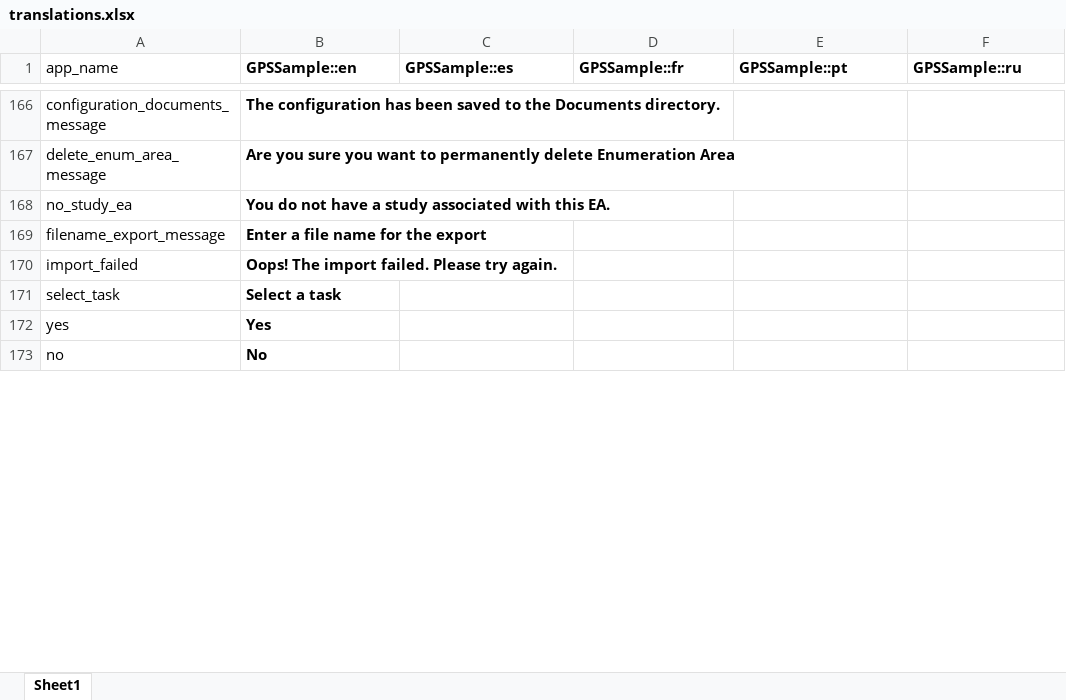
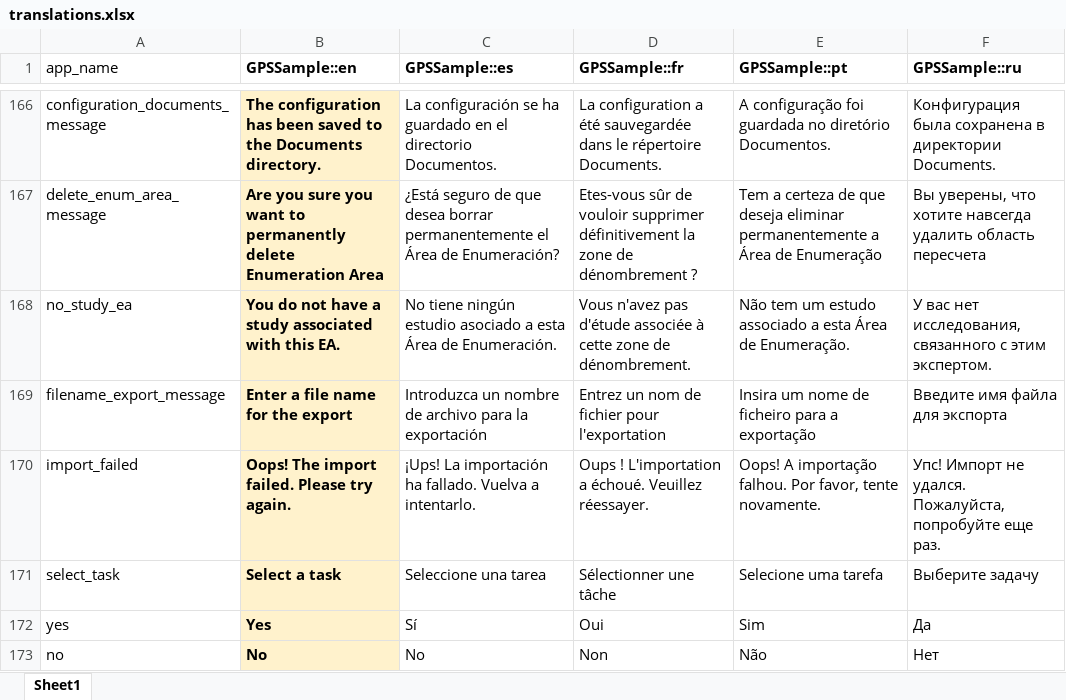
Before and after one commit to GPS-Sample/GPS-Sample, an Excel workbook: translations/translations.xlsx, sheet Sheet1, drawn as a sheet; only a part is shown, gaps mark what is left out; values as stored, in another font and other column widths than the file's, no borders; the diff covers the shown part only; the diff names each change by its address in the sheet, - before the commit and + after, or states it on an @@ line.

```diff
--- a/translations/translations.xlsx (sheet Sheet1)
+++ b/translations/translations.xlsx (sheet Sheet1)
-B166:B173 fill: none
+B166:B173 fill: #FFF2CC
-C166 (GPSSample::es): (empty)
+C166 (GPSSample::es): La configuración se ha guardado en el directorio Documentos.
-D166 (GPSSample::fr): (empty)
+D166 (GPSSample::fr): La configuration a été sauvegardée dans le répertoire Documents.
-E166 (GPSSample::pt): (empty)
+E166 (GPSSample::pt): A configuração foi guardada no diretório Documentos.
-F166 (GPSSample::ru): (empty)
+F166 (GPSSample::ru): Конфигурация была сохранена в директории Documents.
-C167 (GPSSample::es): (empty)
+C167 (GPSSample::es): ¿Está seguro de que desea borrar permanentemente el Área de Enumeración?
-D167 (GPSSample::fr): (empty)
+D167 (GPSSample::fr): Etes-vous sûr de vouloir supprimer définitivement la zone de dénombrement ?
-E167 (GPSSample::pt): (empty)
+E167 (GPSSample::pt): Tem a certeza de que deseja eliminar permanentemente a Área de Enumeração
-F167 (GPSSample::ru): (empty)
+F167 (GPSSample::ru): Вы уверены, что хотите навсегда удалить область пересчета
-C168 (GPSSample::es): (empty)
+C168 (GPSSample::es): No tiene ningún estudio asociado a esta Área de Enumeración.
-D168 (GPSSample::fr): (empty)
+D168 (GPSSample::fr): Vous n'avez pas d'étude associée à cette zone de dénombrement.
-E168 (GPSSample::pt): (empty)
+E168 (GPSSample::pt): Não tem um estudo associado a esta Área de Enumeração.
-F168 (GPSSample::ru): (empty)
+F168 (GPSSample::ru): У вас нет исследования, связанного с этим экспертом.
-C169 (GPSSample::es): (empty)
+C169 (GPSSample::es): Introduzca un nombre de archivo para la exportación
-D169 (GPSSample::fr): (empty)
+D169 (GPSSample::fr): Entrez un nom de fichier pour l'exportation
-E169 (GPSSample::pt): (empty)
+E169 (GPSSample::pt): Insira um nome de ficheiro para a exportação
-F169 (GPSSample::ru): (empty)
+F169 (GPSSample::ru): Введите имя файла для экспорта
-C170 (GPSSample::es): (empty)
+C170 (GPSSample::es): ¡Ups! La importación ha fallado. Vuelva a intentarlo.
-D170 (GPSSample::fr): (empty)
+D170 (GPSSample::fr): Oups ! L'importation a échoué. Veuillez réessayer.
-E170 (GPSSample::pt): (empty)
+E170 (GPSSample::pt): Oops! A importação falhou. Por favor, tente novamente.
-F170 (GPSSample::ru): (empty)
+F170 (GPSSample::ru): Упс! Импорт не удался. Пожалуйста, попробуйте еще раз.
-C171 (GPSSample::es): (empty)
+C171 (GPSSample::es): Seleccione una tarea
-D171 (GPSSample::fr): (empty)
+D171 (GPSSample::fr): Sélectionner une tâche
-E171 (GPSSample::pt): (empty)
+E171 (GPSSample::pt): Selecione uma tarefa
-F171 (GPSSample::ru): (empty)
+F171 (GPSSample::ru): Выберите задачу
-C172 (GPSSample::es): (empty)
+C172 (GPSSample::es): Sí
-D172 (GPSSample::fr): (empty)
+D172 (GPSSample::fr): Oui
-E172 (GPSSample::pt): (empty)
+E172 (GPSSample::pt): Sim
-F172 (GPSSample::ru): (empty)
+F172 (GPSSample::ru): Да
-C173 (GPSSample::es): (empty)
+C173 (GPSSample::es): No
-D173 (GPSSample::fr): (empty)
+D173 (GPSSample::fr): Non
-E173 (GPSSample::pt): (empty)
+E173 (GPSSample::pt): Não
-F173 (GPSSample::ru): (empty)
+F173 (GPSSample::ru): Нет
```
Also changed, not shown: 124 edited cells and cell formats elsewhere in this sheet, 6 other files.
